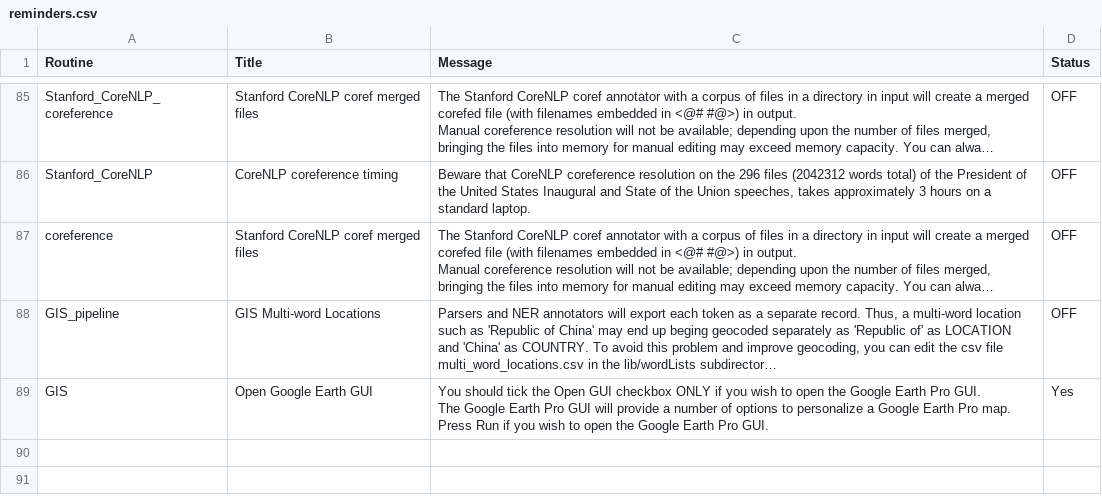
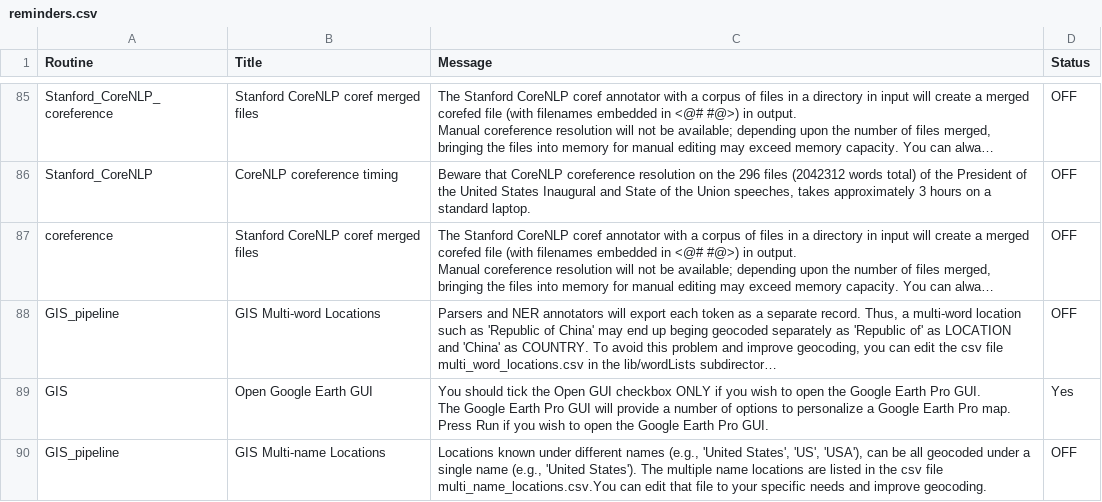
Before and after one commit to NLP-Suite/NLP-Suite, a CSV file: reminders/reminders.csv, drawn as a sheet; only a part is shown, gaps mark what is left out; long unchanged cells end in …; the diff names each change by its address in the sheet, - before the commit and + after, or states it on an @@ line.

Commit message:
1. completed the development of GIS pipeline; 2. rewrote the n-grams algorithms leading to greater efficiency (15 minutes instead of 5 hours for the GWR corpus).

```diff
--- a/reminders/reminders.csv
+++ b/reminders/reminders.csv
+row 90: GIS_pipeline | GIS Multi-name Locations | Locations known under different names (e.g., 'United States', 'US', 'USA'), can be all geocoded under a single name (e.g., 'United States'). The multiple name locations are listed in the csv file multi_name_locations.csv.You can edit that file to your specific needs and improve geocoding. | OFF
```
Also changed, not shown: lib/wordLists/multi_name_locations.csv, 13 other files.
